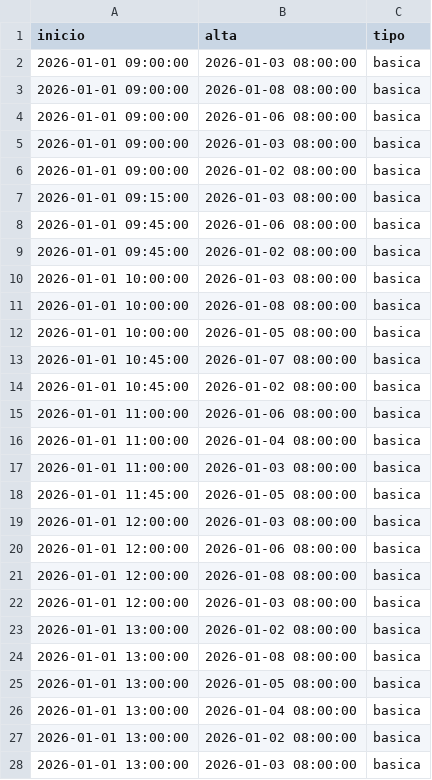
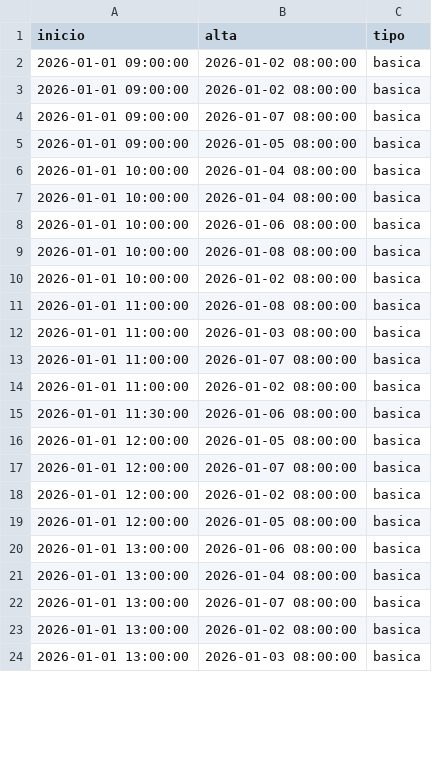
Before and after one commit to joseagustinamigo/Capstone-Equipo-11, a CSV file: Simulacion/Estados_Diarios/2026-01-01/camas_activas.csv, drawn as a sheet; only a part is shown; the diff covers the shown part only.

```diff
--- a/Simulacion/Estados_Diarios/2026-01-01/camas_activas.csv
+++ b/Simulacion/Estados_Diarios/2026-01-01/camas_activas.csv
@@ -1,27 +1,23 @@
 inicio,alta,tipo
-2026-01-01 09:00:00,2026-01-03 08:00:00,basica
-2026-01-01 09:00:00,2026-01-08 08:00:00,basica
-2026-01-01 09:00:00,2026-01-06 08:00:00,basica
-2026-01-01 09:00:00,2026-01-03 08:00:00,basica
 2026-01-01 09:00:00,2026-01-02 08:00:00,basica
-2026-01-01 09:15:00,2026-01-03 08:00:00,basica
-2026-01-01 09:45:00,2026-01-06 08:00:00,basica
-2026-01-01 09:45:00,2026-01-02 08:00:00,basica
-2026-01-01 10:00:00,2026-01-03 08:00:00,basica
+2026-01-01 09:00:00,2026-01-02 08:00:00,basica
+2026-01-01 09:00:00,2026-01-07 08:00:00,basica
+2026-01-01 09:00:00,2026-01-05 08:00:00,basica
+2026-01-01 10:00:00,2026-01-04 08:00:00,basica
+2026-01-01 10:00:00,2026-01-04 08:00:00,basica
+2026-01-01 10:00:00,2026-01-06 08:00:00,basica
 2026-01-01 10:00:00,2026-01-08 08:00:00,basica
-2026-01-01 10:00:00,2026-01-05 08:00:00,basica
-2026-01-01 10:45:00,2026-01-07 08:00:00,basica
-2026-01-01 10:45:00,2026-01-02 08:00:00,basica
-2026-01-01 11:00:00,2026-01-06 08:00:00,basica
-2026-01-01 11:00:00,2026-01-04 08:00:00,basica
+2026-01-01 10:00:00,2026-01-02 08:00:00,basica
+2026-01-01 11:00:00,2026-01-08 08:00:00,basica
 2026-01-01 11:00:00,2026-01-03 08:00:00,basica
-2026-01-01 11:45:00,2026-01-05 08:00:00,basica
-2026-01-01 12:00:00,2026-01-03 08:00:00,basica
-2026-01-01 12:00:00,2026-01-06 08:00:00,basica
-2026-01-01 12:00:00,2026-01-08 08:00:00,basica
-2026-01-01 12:00:00,2026-01-03 08:00:00,basica
-2026-01-01 13:00:00,2026-01-02 08:00:00,basica
-2026-01-01 13:00:00,2026-01-08 08:00:00,basica
-2026-01-01 13:00:00,2026-01-05 08:00:00,basica
+2026-01-01 11:00:00,2026-01-07 08:00:00,basica
+2026-01-01 11:00:00,2026-01-02 08:00:00,basica
+2026-01-01 11:30:00,2026-01-06 08:00:00,basica
+2026-01-01 12:00:00,2026-01-05 08:00:00,basica
+2026-01-01 12:00:00,2026-01-07 08:00:00,basica
+2026-01-01 12:00:00,2026-01-02 08:00:00,basica
+2026-01-01 12:00:00,2026-01-05 08:00:00,basica
+2026-01-01 13:00:00,2026-01-06 08:00:00,basica
 2026-01-01 13:00:00,2026-01-04 08:00:00,basica
+2026-01-01 13:00:00,2026-01-07 08:00:00,basica
 2026-01-01 13:00:00,2026-01-02 08:00:00,basica
```
Also changed, not shown: 8 added rows, 12 removed rows and 25 edited cells elsewhere in this file, Simulacion/Estados_Diarios/2026-01-01/operaciones_realizadas.csv, Simulacion/Estados_Diarios/2026-01-02/operaciones_realizadas.csv, 34 other files.
